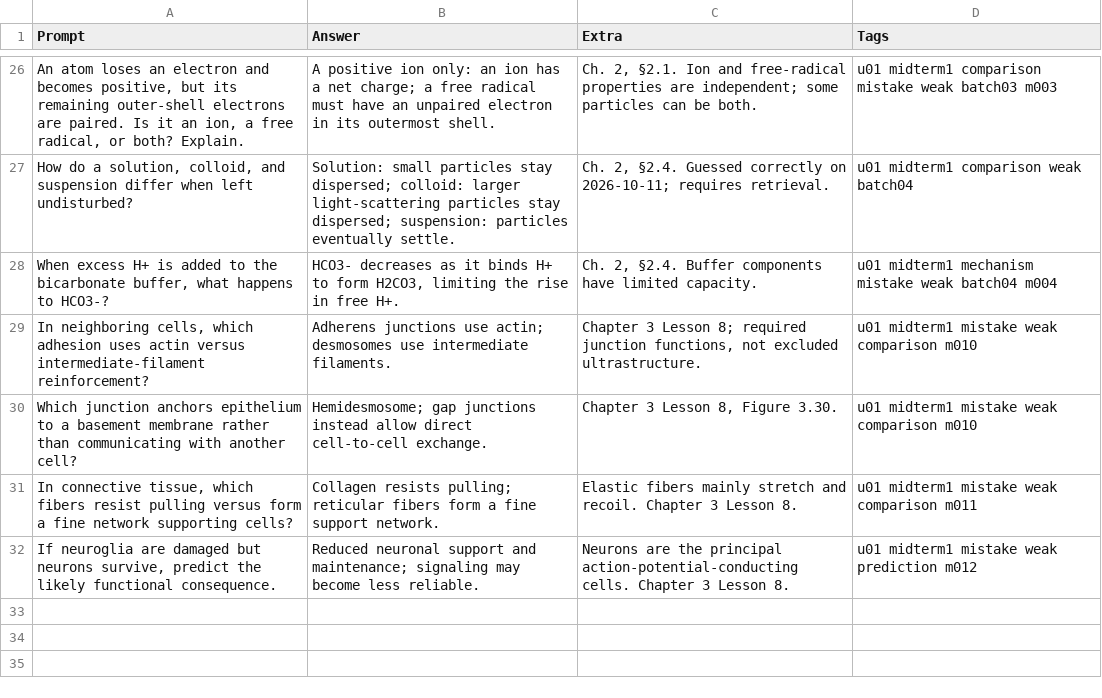
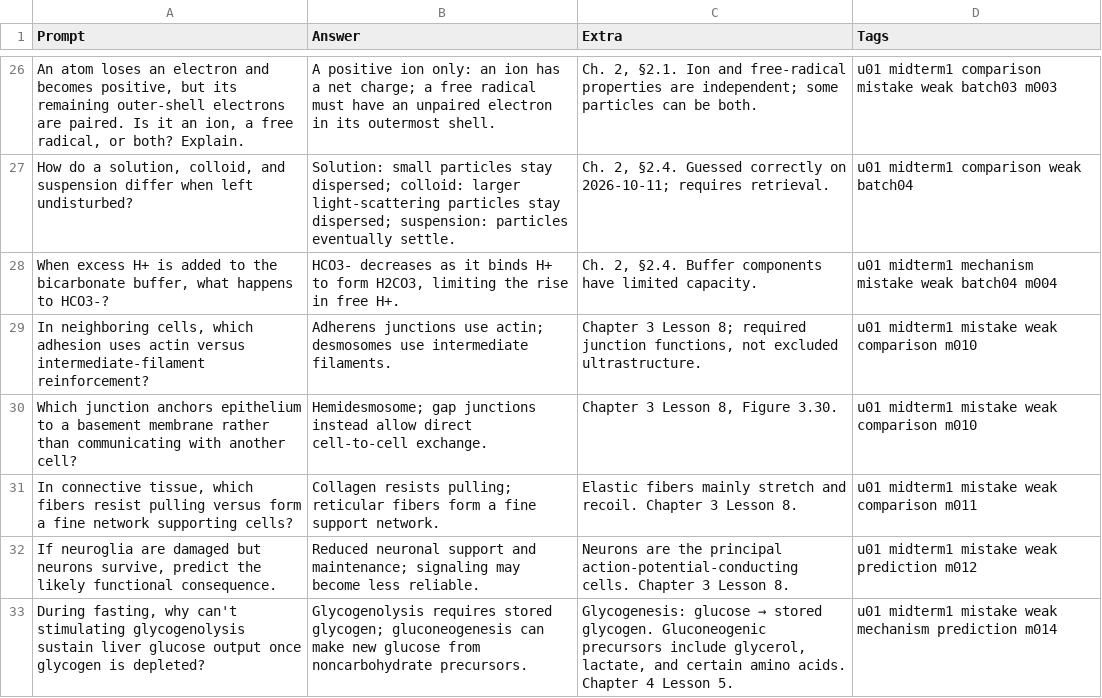
Before and after one commit to asadullohvirus-oss/biol-230-mastery, a TSV file: anki/pending.tsv, drawn as a sheet; only a part is shown, gaps mark what is left out.

Commit message:
anki: add one M014 substrate-limitation prediction card

```diff
--- a/anki/pending.tsv
+++ b/anki/pending.tsv
@@ -32 +32,2 @@ In connective tissue, which fibers resist pulling versus form a fine network sup
 If neuroglia are damaged but neurons survive, predict the likely functional consequence.	Reduced neuronal support and maintenance; signaling may become less reliable.	Neurons are the principal action-potential-conducting cells. Chapter 3 Lesson 8.	u01 midterm1 mistake weak prediction m012
+During fasting, why can't stimulating glycogenolysis sustain liver glucose output once glycogen is depleted?	Glycogenolysis requires stored glycogen; gluconeogenesis can make new glucose from noncarbohydrate precursors.	Glycogenesis: glucose → stored glycogen. Gluconeogenic precursors include glycerol, lactate, and certain amino acids. Chapter 4 Lesson 5.	u01 midterm1 mistake weak mechanism prediction m014
```
